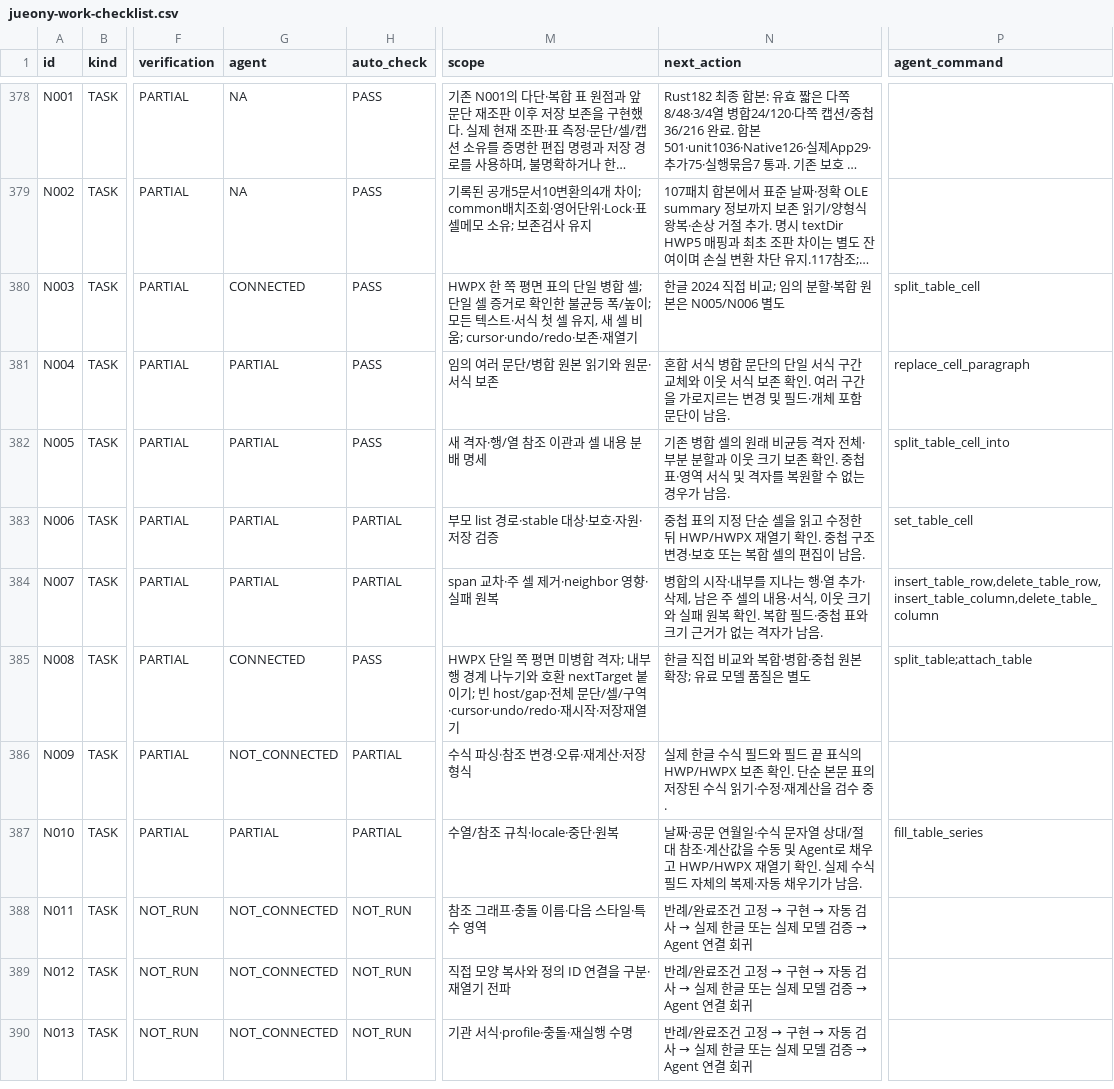
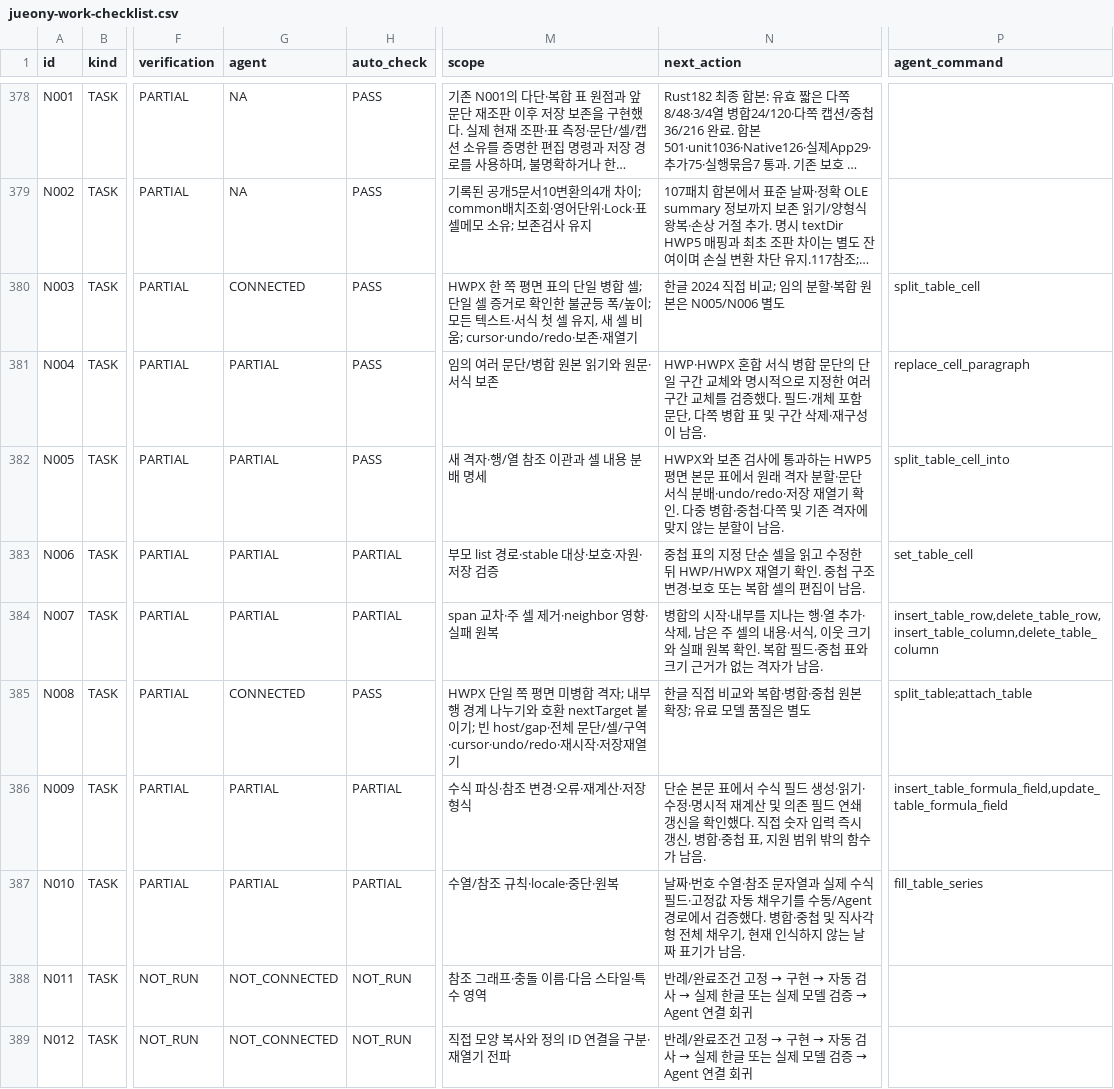
Before and after one commit to jjome/jueony, a CSV file: docs/jueony-work-checklist.csv, drawn as a sheet; only a part is shown, gaps mark what is left out; the shorter side is filled out with more unchanged rows; long unchanged cells end in …; the diff names each change by its address in the sheet, - before the commit and + after, or states it on an @@ line.

Commit message:
Record integrated file recovery and table editing results and remaining scope

```diff
--- a/docs/jueony-work-checklist.csv
+++ b/docs/jueony-work-checklist.csv
-N381 (next_action): 혼합 서식 병합 문단의 단일 서식 구간 교체와 이웃 서식 보존 확인. 여러 구간을 가로지르는 변경 및 필드·개체 포함 문단이 남음…
+N381 (next_action): HWP·HWPX 혼합 서식 병합 문단의 단일 구간 교체와 명시적으로 지정한 여러 구간 교체를 검증했다. 필드·개체 포함 문단, 다쪽 병합 표 및 구간 삭제·재구성이 남음…
-N382 (next_action): 기존 병합 셀의 원래 비균등 격자 전체·부분 분할과 이웃 크기 보존 확인. 중첩 표·영역 서식 및 격자를 복원할 수 없는 경우가 남음.
+N382 (next_action): HWPX와 보존 검사에 통과하는 HWP5 평면 본문 표에서 원래 격자 분할·문단 서식 분배·undo/redo·저장 재열기 확인. 다중 병합·중첩·다쪽 및 기존 격자에 맞지 않는 분할이 남음.
-G386 (agent): NOT_CONNECTED
+G386 (agent): PARTIAL
-N386 (next_action): 실제 한글 수식 필드와 필드 끝 표식의 HWP/HWPX 보존 확인. 단순 본문 표의 저장된 수식 읽기·수정·재계산을 검수 중.
+N386 (next_action): 단순 본문 표에서 수식 필드 생성·읽기·수정·명시적 재계산 및 의존 필드 연쇄 갱신을 확인했다. 직접 숫자 입력 즉시 갱신, 병합·중첩 표, 지원 범위 밖의 함수가 남음.
-P386 (agent_command): (empty)
+P386 (agent_command): insert_table_formula_field,update_table_formula_field
-N387 (next_action): 날짜·공문 연월일·수식 문자열 상대/절대 참조·계산값을 수동 및 Agent로 채우고 HWP/HWPX 재열기 확인. 실제 수식 필드 자체의 복제·자동 채우기가 남…
+N387 (next_action): 날짜·번호 수열·참조 문자열과 실제 수식 필드·고정값 자동 채우기를 수동/Agent 경로에서 검증했다. 병합·중첩 및 직사각형 전체 채우기, 현재 인식하지 않는 날짜 표기가 남…
```
Also changed, not shown: 9 other files.
